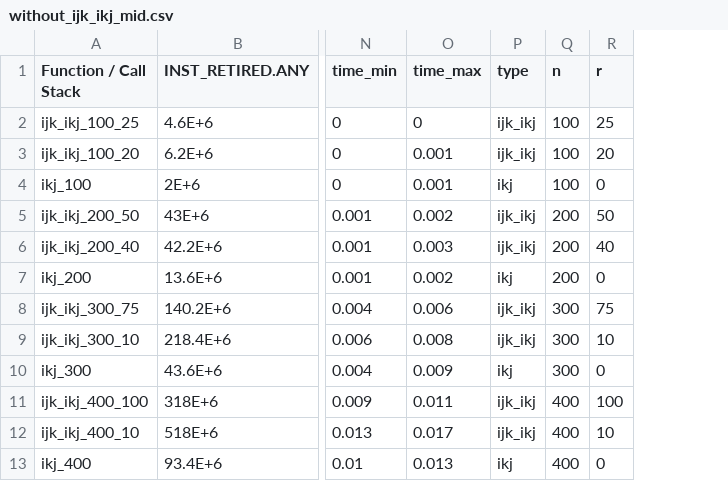
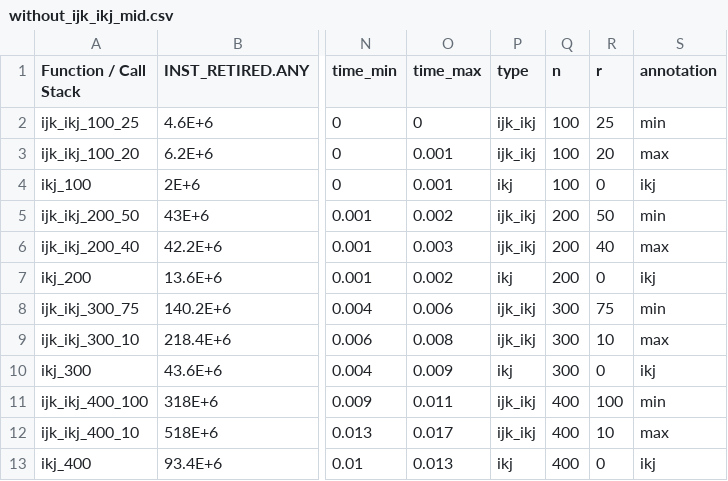
Before and after one commit to Azbesciak/MatrixMultiplication, a CSV file: Results/static/vtune/x10_100-2500 step 100/without_ijk_ikj_mid.csv, drawn as a sheet; only a part is shown, gaps mark what is left out; the diff names each change by its address in the sheet, - before the commit and + after, or states it on an @@ line.

Commit message:
Add labels to mid results (IJK_IKJ)

```diff
--- a/Results/static/vtune/x10_100-2500 step 100/without_ijk_ikj_mid.csv
+++ b/Results/static/vtune/x10_100-2500 step 100/without_ijk_ikj_mid.csv
+column S (annotation), rows 2-13: min | max | ikj | min | max | ikj | min | max | ikj | min | max | ikj
```
Also changed, not shown: 1 other file.
